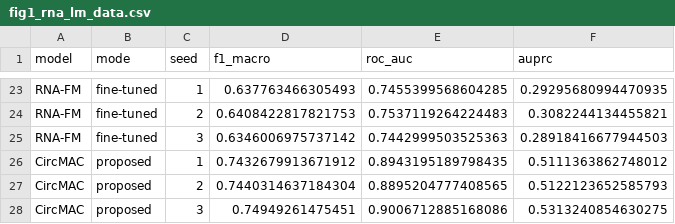
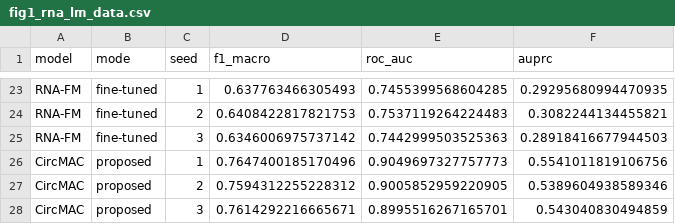
Before and after one commit to Juseong03/circMAC-CMI, a CSV file: figures_paper/fig1_rna_lm/fig1_rna_lm_data.csv, drawn as a sheet; only a part is shown, gaps mark what is left out.

```diff
--- a/figures_paper/fig1_rna_lm/fig1_rna_lm_data.csv
+++ b/figures_paper/fig1_rna_lm/fig1_rna_lm_data.csv
@@ -25,4 +25,4 @@ RNA-FM,fine-tuned,2,0.6408422817821753,0.7537119264224483,0.3082244134455821
 RNA-FM,fine-tuned,3,0.6346006975737142,0.7442999503525363,0.28918416677944503
-CircMAC,proposed,1,0.7432679913671912,0.8943195189798435,0.5111363862748012
-CircMAC,proposed,2,0.7440314637184304,0.8895204777408565,0.5122123652585793
-CircMAC,proposed,3,0.74949261475451,0.9006712885168086,0.5313240854630275
+CircMAC,proposed,1,0.7647400185170496,0.9049697327757773,0.5541011819106756
+CircMAC,proposed,2,0.7594312255228312,0.9005852959220905,0.5389604938589346
+CircMAC,proposed,3,0.7614292216665671,0.8995516267165701,0.543040830494859
```
Also changed, not shown: 1 other file.
